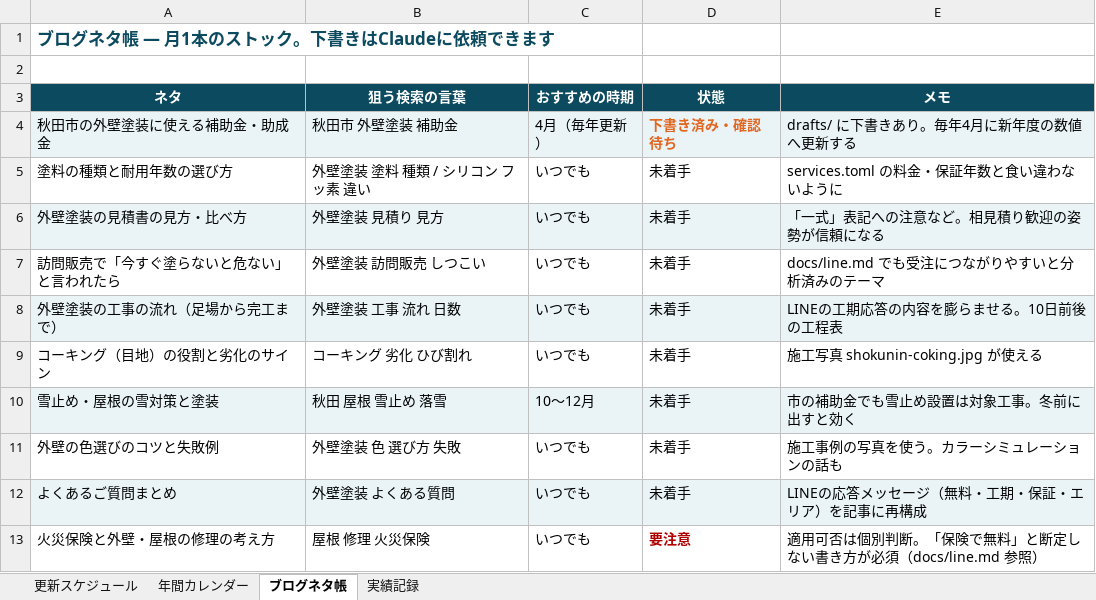
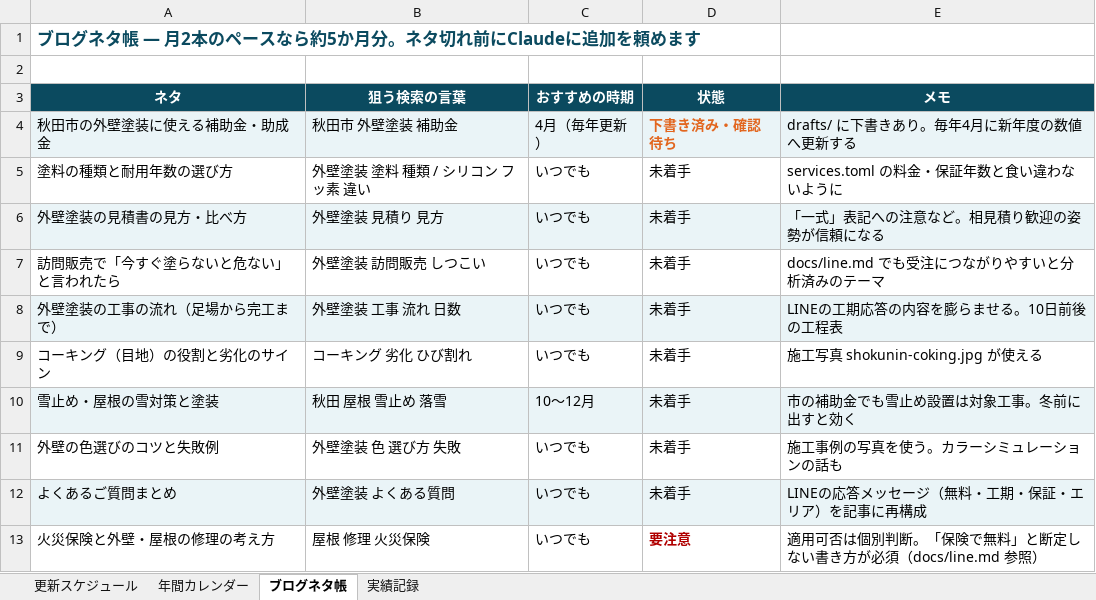
Before and after one commit to t1a2t2s3u/claude, an Excel workbook: docs/update-schedule.xlsx, sheet ブログネタ帳, drawn as a sheet; values as stored, in another font and other column widths than the file's, no borders; the diff names each change by its address in the sheet, - before the commit and + after, or states it on an @@ line.

```diff
--- a/docs/update-schedule.xlsx (sheet ブログネタ帳)
+++ b/docs/update-schedule.xlsx (sheet ブログネタ帳)
-A1 (ネタ): ブログネタ帳 — 月1本のストック。下書きはClaudeに依頼できます
+A1 (ネタ): ブログネタ帳 — 月2本のペースなら約5か月分。ネタ切れ前にClaudeに追加を頼めます
```
Also changed, not shown: sheet 更新スケジュール, 1 other file.
